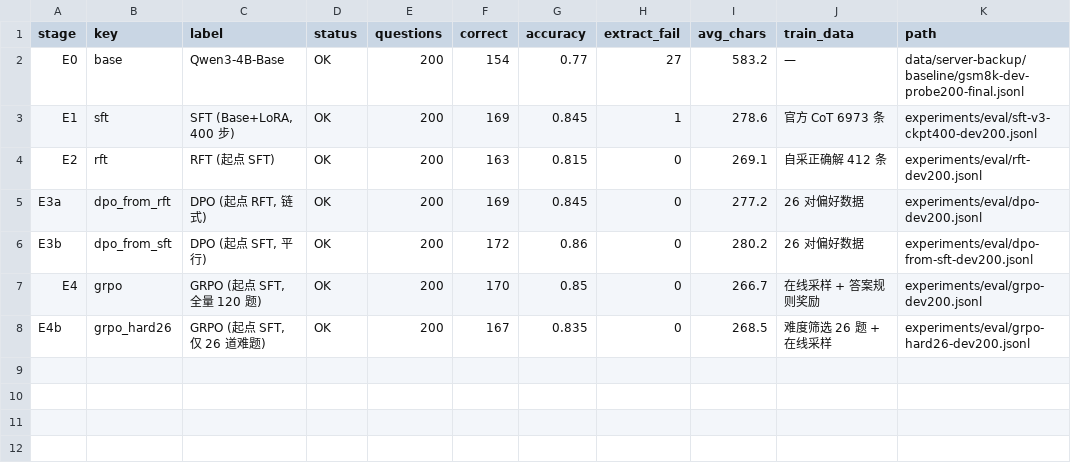
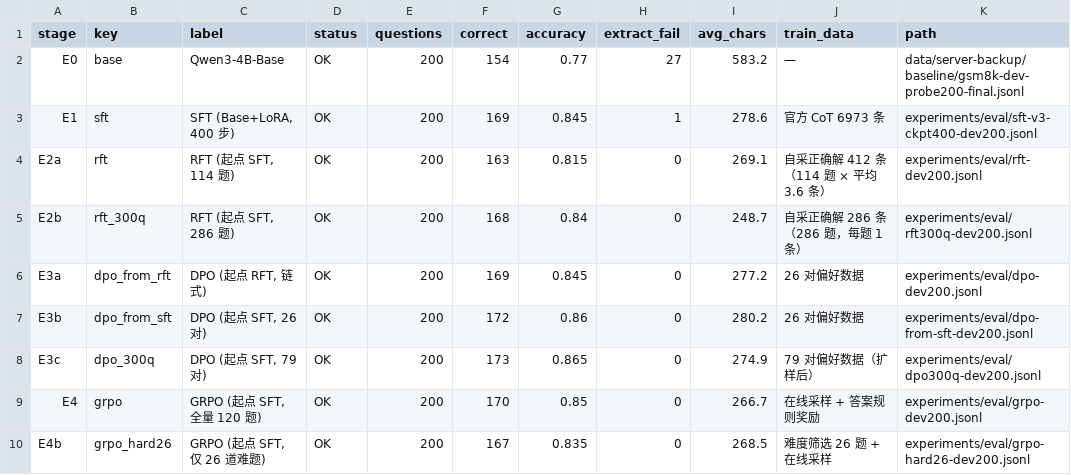
Before and after one commit to canglang007/llm-math-posttraining, a CSV file: results/summary.csv, drawn as a sheet.

Commit message:
扩样实验 E2b/E3c：RFT 286题 0.840 追平SFT，DPO 79对 0.865 创最高
- 采样 300 题 × k=4（复用前120题，53分钟，17.6s/题），正确率 84.6%
- 构造数据用 --max-per-question 1：RFT 286 条=286 题（不再虚高），DPO 79 对
- RFT-300q 0.840：+2.5pt vs 114题版(p=0.383)，但与 SFT 持平(-0.5pt, p=1.000) → 自蒸馏天花板=教师
- DPO-300q 0.865：+2.0pt vs SFT，目前最高 → 外部验证信号才能突破
- 新增结论四「数据量决定学得稳不稳，信息来源决定能否超过教师」
- 九档表/审计/台账同步；审计 PASS（9份评测同批200题、零泄漏）

```diff
--- a/results/summary.csv
+++ b/results/summary.csv
@@ -3,5 +3,7 @@ E0,base,Qwen3-4B-Base,OK,200,154,0.77,27,583.2,—,data/server-backup/baseline/g
 E1,sft,"SFT (Base+LoRA, 400 步)",OK,200,169,0.845,1,278.6,官方 CoT 6973 条,experiments/eval/sft-v3-ckpt400-dev200.jsonl
-E2,rft,RFT (起点 SFT),OK,200,163,0.815,0,269.1,自采正确解 412 条,experiments/eval/rft-dev200.jsonl
+E2a,rft,"RFT (起点 SFT, 114 题)",OK,200,163,0.815,0,269.1,自采正确解 412 条（114 题 × 平均 3.6 条）,experiments/eval/rft-dev200.jsonl
+E2b,rft_300q,"RFT (起点 SFT, 286 题)",OK,200,168,0.84,0,248.7,自采正确解 286 条（286 题，每题 1 条）,experiments/eval/rft300q-dev200.jsonl
 E3a,dpo_from_rft,"DPO (起点 RFT, 链式)",OK,200,169,0.845,0,277.2,26 对偏好数据,experiments/eval/dpo-dev200.jsonl
-E3b,dpo_from_sft,"DPO (起点 SFT, 平行)",OK,200,172,0.86,0,280.2,26 对偏好数据,experiments/eval/dpo-from-sft-dev200.jsonl
+E3b,dpo_from_sft,"DPO (起点 SFT, 26 对)",OK,200,172,0.86,0,280.2,26 对偏好数据,experiments/eval/dpo-from-sft-dev200.jsonl
+E3c,dpo_300q,"DPO (起点 SFT, 79 对)",OK,200,173,0.865,0,274.9,79 对偏好数据（扩样后）,experiments/eval/dpo300q-dev200.jsonl
 E4,grpo,"GRPO (起点 SFT, 全量 120 题)",OK,200,170,0.85,0,266.7,在线采样 + 答案规则奖励,experiments/eval/grpo-dev200.jsonl
```
Also changed, not shown: results/pairwise.csv, 8 other files.
